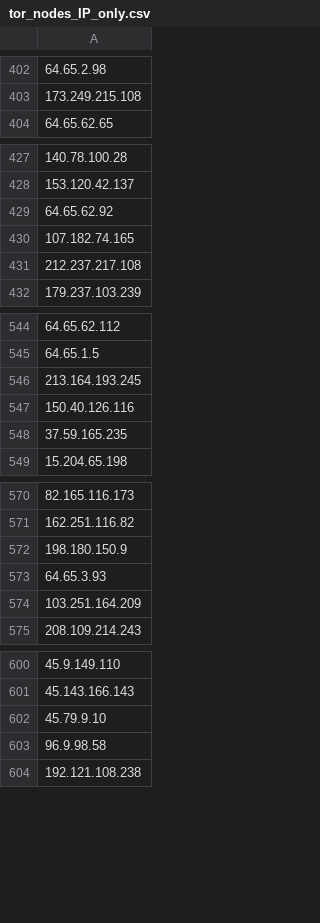
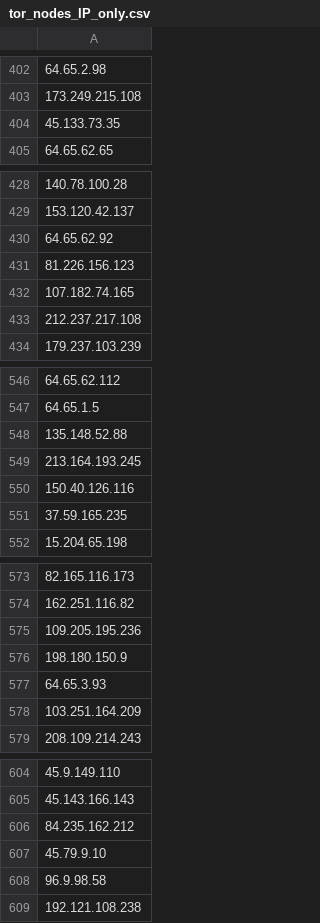
Before and after one commit to PeeBee66/Updated_TOR_Nodes, a CSV file: tor_nodes_IP_only.csv, drawn as a sheet; only a part is shown, gaps mark what is left out; the diff covers the shown part only; the diff names each change by its address in the sheet, - before the commit and + after, or states it on an @@ line.

```diff
--- a/tor_nodes_IP_only.csv
+++ b/tor_nodes_IP_only.csv
+row 404: 45.133.73.35
+row 431: 81.226.156.123
+row 548: 135.148.52.88
+row 575: 109.205.195.236
+row 606: 84.235.162.212
```
Also changed, not shown: 53 added rows, 36 removed rows, 1 moved row and 5 edited cells elsewhere in this file.
